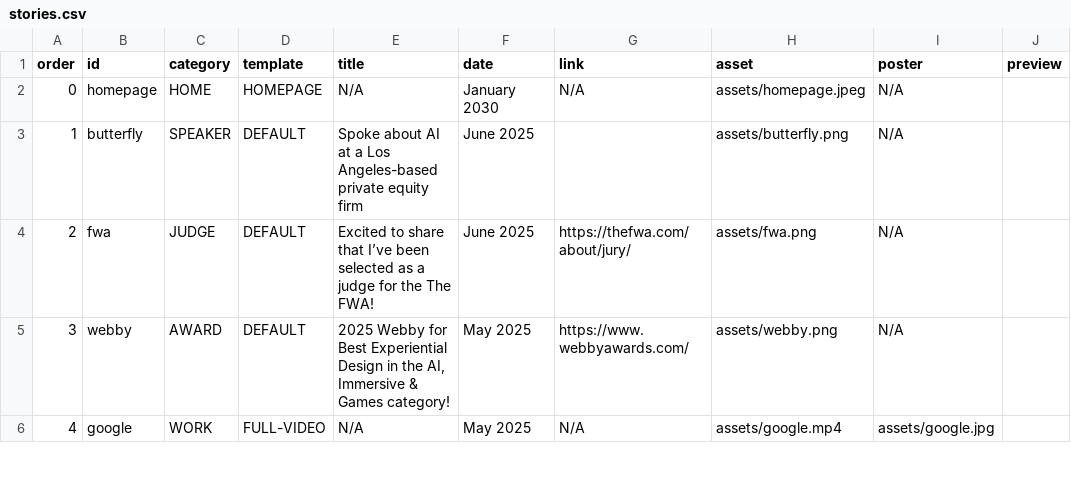
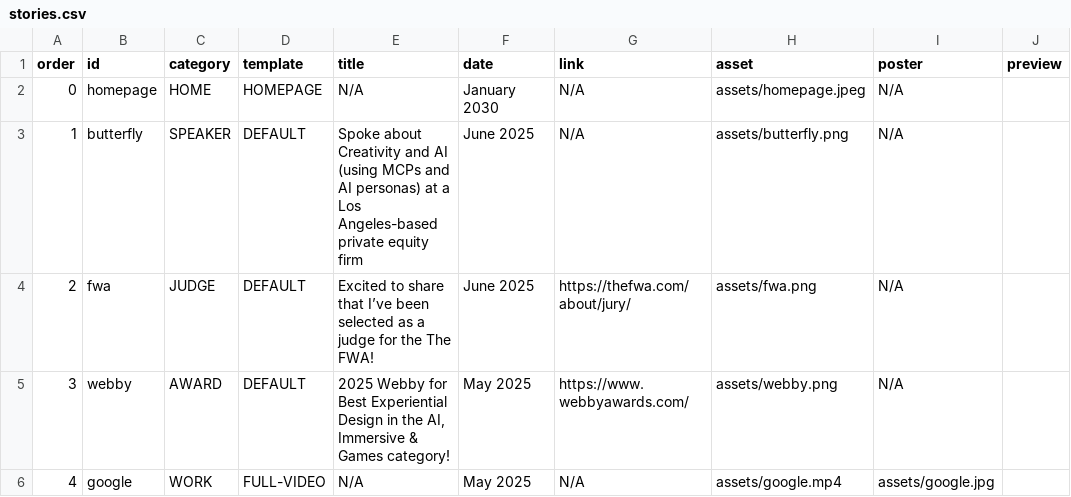
Before and after one commit to jtubert/jtubert.github.io, a CSV file: _data/stories.csv, drawn as a sheet; only a part is shown; the diff names each change by its address in the sheet, - before the commit and + after, or states it on an @@ line.

```diff
--- a/_data/stories.csv
+++ b/_data/stories.csv
-E3 (title): Spoke about AI at a…
+E3 (title): Spoke about Creativity and AI (using MCPs and AI personas) at a…
-G3 (link): (empty)
+G3 (link): N/A
```
Also changed, not shown: 4 other files.
